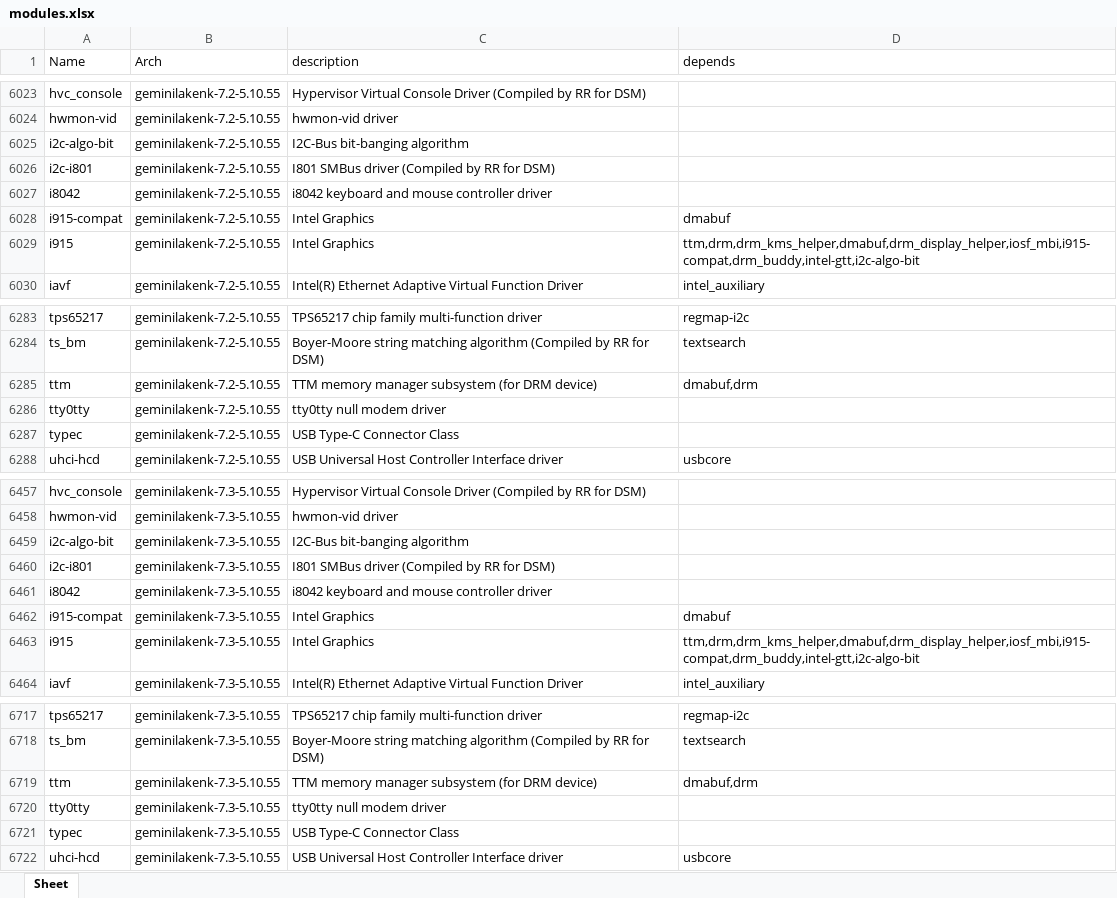
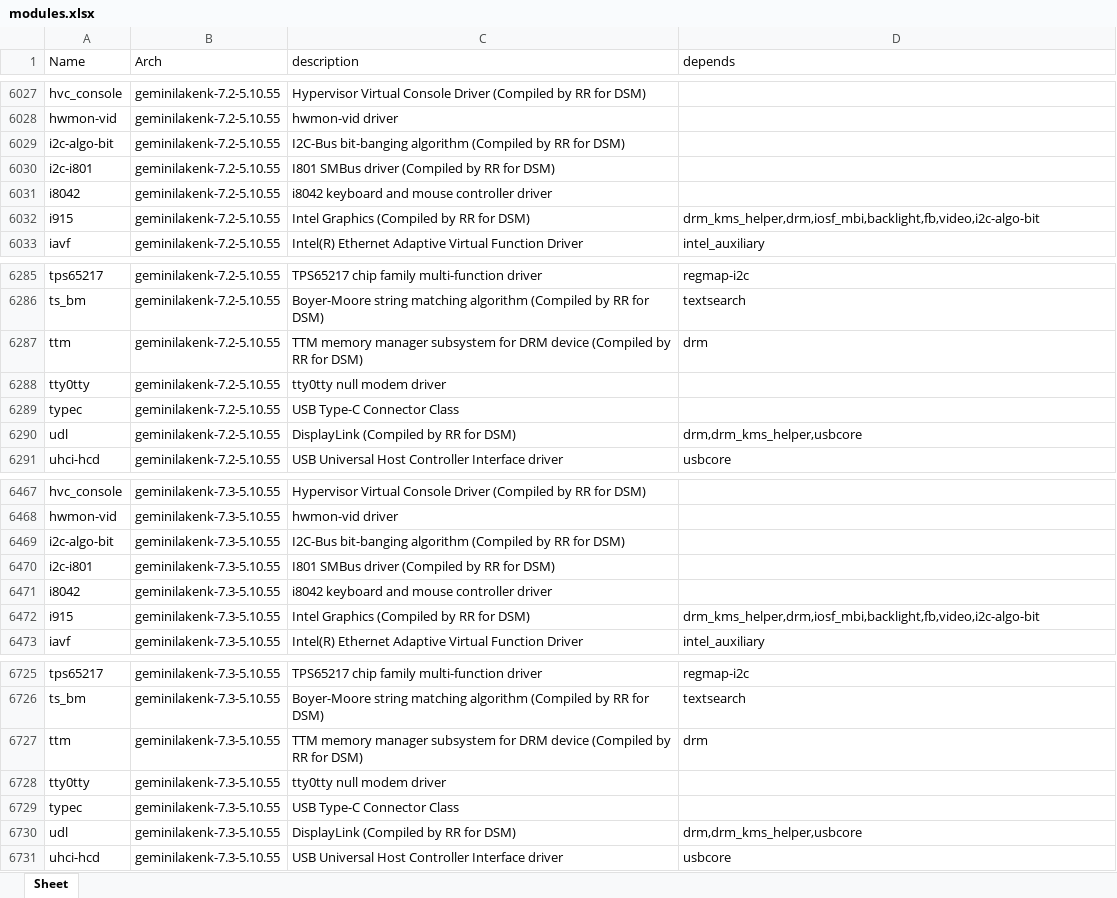
Before and after one commit to RROrg/rr, an Excel workbook: docs/modules.xlsx, sheet Sheet, drawn as a sheet; only a part is shown, gaps mark what is left out; values as stored, in another font and other column widths than the file's, no borders; removed rows and columns are numbered as before the commit, all else as after; the diff covers the shown part only; the diff names each change by its address in the sheet, - before the commit and + after, or states it on an @@ line.

```diff
--- a/docs/modules.xlsx (sheet Sheet)
+++ b/docs/modules.xlsx (sheet Sheet)
-C6029 (description): I2C-Bus bit-banging algorithm
+C6029 (description): I2C-Bus bit-banging algorithm (Compiled by RR for DSM)
-row 6028: i915-compat | geminilakenk-7.2-5.10.55 | Intel Graphics | dmabuf
-C6032 (description): Intel Graphics
+C6032 (description): Intel Graphics (Compiled by RR for DSM)
-D6032 (depends): ttm,drm,drm_kms_helper,dmabuf,drm_display_helper,iosf_mbi,i915-compat,drm_buddy,intel-gtt,i2c-algo-bit
+D6032 (depends): drm_kms_helper,drm,iosf_mbi,backlight,fb,video,i2c-algo-bit
-C6287 (description): …manager subsystem (for DRM device)
+C6287 (description): …manager subsystem for DRM device (Compiled by RR for DSM)
-D6287 (depends): dmabuf,drm
+D6287 (depends): drm
+row 6290: udl | geminilakenk-7.2-5.10.55 | DisplayLink (Compiled by RR for DSM) | drm,drm_kms_helper,usbcore
-C6469 (description): I2C-Bus bit-banging algorithm
+C6469 (description): I2C-Bus bit-banging algorithm (Compiled by RR for DSM)
-row 6462: i915-compat | geminilakenk-7.3-5.10.55 | Intel Graphics | dmabuf
-C6472 (description): Intel Graphics
+C6472 (description): Intel Graphics (Compiled by RR for DSM)
-D6472 (depends): ttm,drm,drm_kms_helper,dmabuf,drm_display_helper,iosf_mbi,i915-compat,drm_buddy,intel-gtt,i2c-algo-bit
+D6472 (depends): drm_kms_helper,drm,iosf_mbi,backlight,fb,video,i2c-algo-bit
-C6727 (description): …manager subsystem (for DRM device)
+C6727 (description): …manager subsystem for DRM device (Compiled by RR for DSM)
-D6727 (depends): dmabuf,drm
+D6727 (depends): drm
+row 6730: udl | geminilakenk-7.3-5.10.55 | DisplayLink (Compiled by RR for DSM) | drm,drm_kms_helper,usbcore
```
Also changed, not shown: 20 added rows, 8 removed rows and 10 edited cells elsewhere in this sheet, docs/addons.xlsx, docs/models.xlsx, 4 other files.
